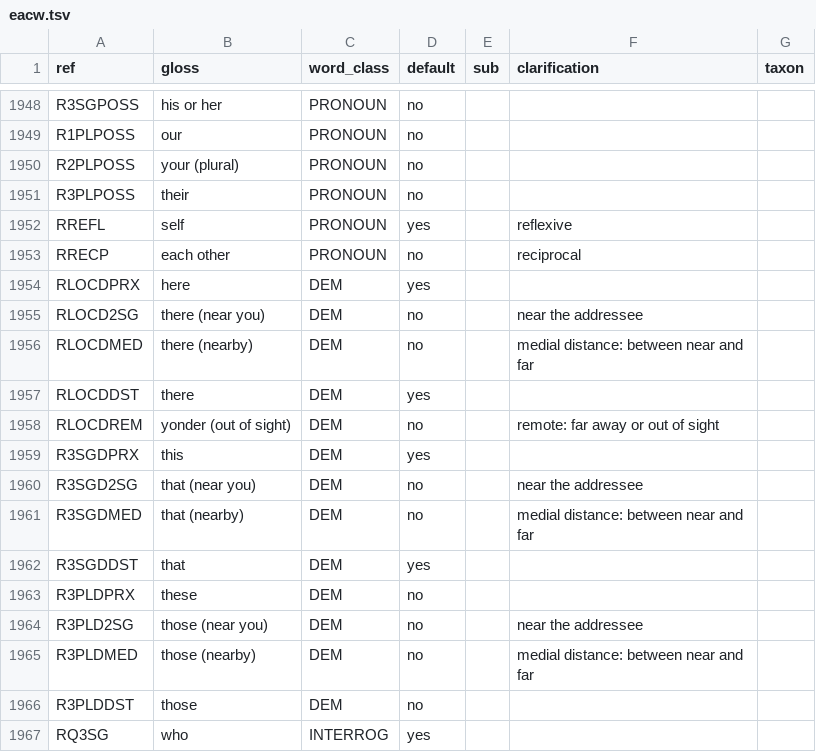
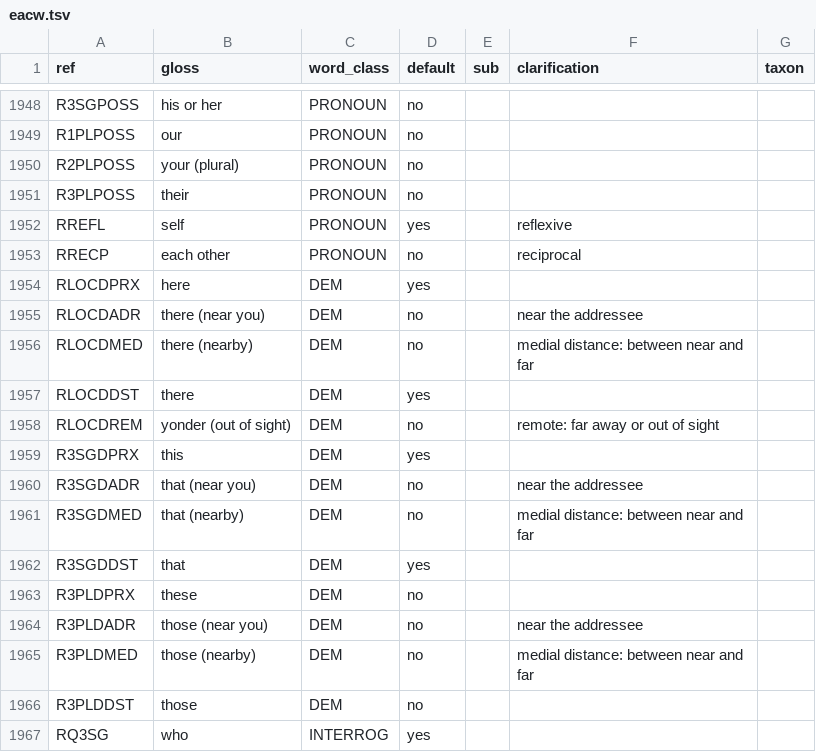
Before and after one commit to smojos/Lemmatrix, a TSV file: lemmatrix/wordlists/eacw.tsv, drawn as a sheet; only a part is shown, gaps mark what is left out.

```diff
--- a/lemmatrix/wordlists/eacw.tsv
+++ b/lemmatrix/wordlists/eacw.tsv
@@ -1954,3 +1954,3 @@ RRECP	each other	PRONOUN	no		reciprocal
 RLOCDPRX	here	DEM	yes			
-RLOCD2SG	there (near you)	DEM	no		near the addressee	
+RLOCDADR	there (near you)	DEM	no		near the addressee	
 RLOCDMED	there (nearby)	DEM	no		medial distance: between near and far	
@@ -1959,3 +1959,3 @@ RLOCDREM	yonder (out of sight)	DEM	no		remote: far away or out of sight
 R3SGDPRX	this	DEM	yes			
-R3SGD2SG	that (near you)	DEM	no		near the addressee	
+R3SGDADR	that (near you)	DEM	no		near the addressee	
 R3SGDMED	that (nearby)	DEM	no		medial distance: between near and far	
@@ -1963,3 +1963,3 @@ R3SGDDST	that	DEM	yes
 R3PLDPRX	these	DEM	no			
-R3PLD2SG	those (near you)	DEM	no		near the addressee	
+R3PLDADR	those (near you)	DEM	no		near the addressee	
 R3PLDMED	those (nearby)	DEM	no		medial distance: between near and far	
```
Also changed, not shown: lemmatrix/wordlists/cawl.tsv, lemmatrix/wordlists/swadesh.tsv, 17 other files.
